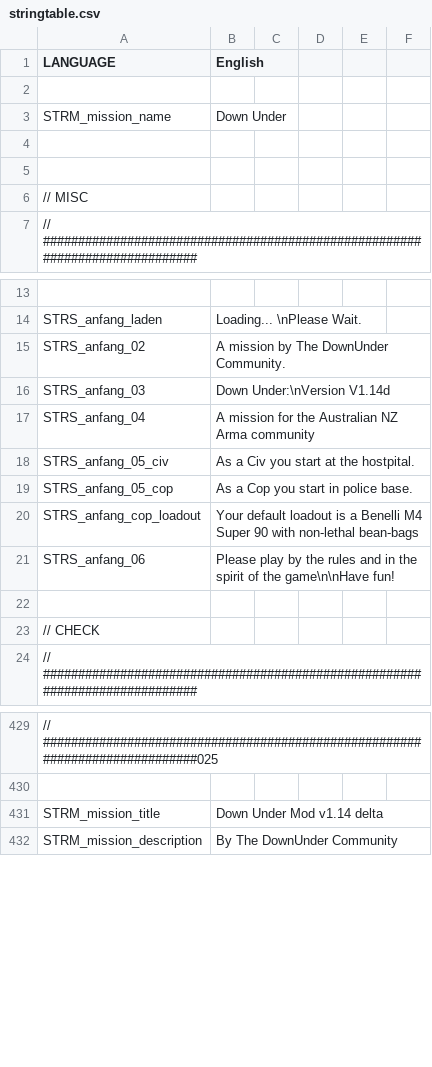
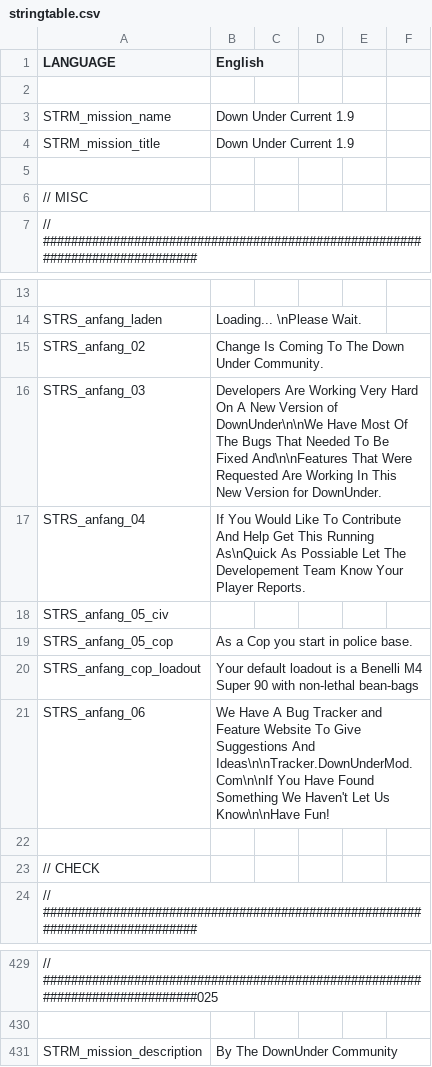
Before and after one commit to WeedMachine/TwoPointZero, a CSV file: stringtable.csv, drawn as a sheet; only a part is shown, gaps mark what is left out; removed rows and columns are numbered as before the commit, all else as after; the diff names each change by its address in the sheet, - before the commit and + after, or states it on an @@ line.

Commit message:
Change: New Intro Cam to let everyone now about the progress in Duala
Reason: The Fastest way of reaching the community!

```diff
--- a/stringtable.csv
+++ b/stringtable.csv
-B3 (English): Down Under
+B3 (English): Down Under Current 1.9
-row 4: (empty)
+row 4: STRM_mission_title | Down Under Current 1.9
-B15 (English): A mission by The DownUnder Community.
+B15 (English): Change Is Coming To The Down Under Community.
-B16 (English): Down Under:\nVersion V1.14d
+B16 (English): Developers Are Working Very Hard On A New Version of DownUnder\n\nWe Have Most Of The Bugs That Needed To Be Fixed And\n\nFeatures That Were Requested Are Working In This New Version for DownUnder.
-B17 (English): A mission for the Australian NZ Arma community
+B17 (English): If You Would Like To Contribute And Help Get This Running As\nQuick As Possiable Let The Developement Team Know Your Player Reports.
-B18 (English): As a Civ you start at the hostpital.
+B18 (English): (empty)
-B21 (English): Please play by the rules and in the spirit of the game\n\nHave fun!
+B21 (English): We Have A Bug Tracker and Feature Website To Give Suggestions And Ideas\n\nTracker.DownUnderMod.Com\n\nIf You Have Found Something We Haven't Let Us Know\n\nHave Fun!
-row 431: STRM_mission_title | Down Under Mod v1.14 delta
```
Also changed, not shown: 2 other files.
